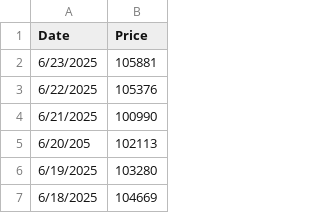
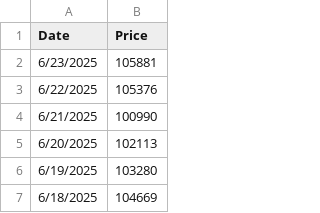
Before and after one commit to mjamiv/btc_tracker, a CSV file: historical_btc_prices.csv, drawn as a sheet; only a part is shown.

Commit message:
Update historical_btc_prices.csv

```diff
--- a/historical_btc_prices.csv
+++ b/historical_btc_prices.csv
@@ -4,3 +4,3 @@ Date,Price
 6/21/2025,100990
-6/20/205,102113
+6/20/2025,102113
 6/19/2025,103280
```
